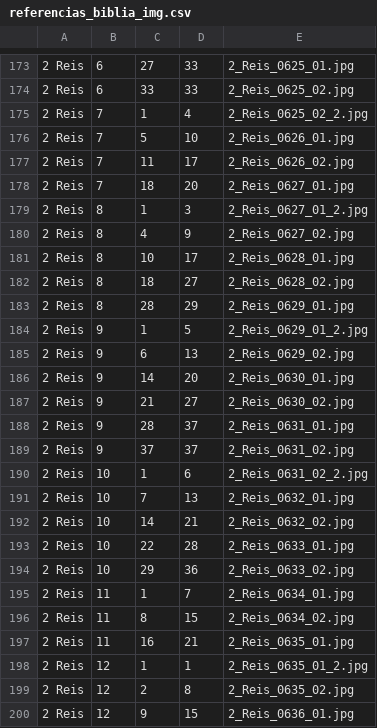
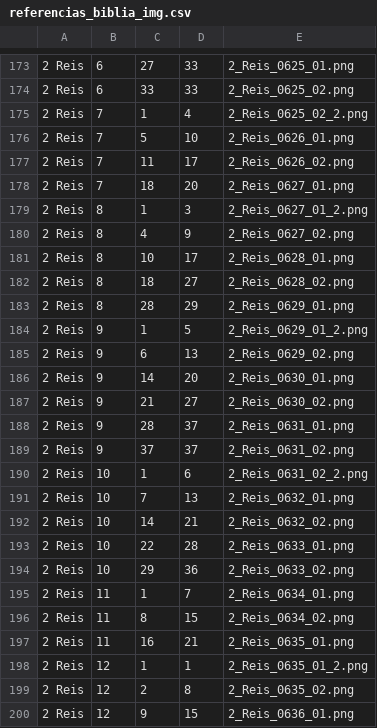
Before and after one commit to ricardogithubb/biblia, a CSV file: referencias_biblia_img.csv, drawn as a sheet; only a part is shown, gaps mark what is left out; the diff covers the shown part only; the diff names each change by its address in the sheet, - before the commit and + after, or states it on an @@ line.

```diff
--- a/referencias_biblia_img.csv
+++ b/referencias_biblia_img.csv
-E173: 2_Reis_0625_01.jpg
+E173: 2_Reis_0625_01.png
-E174: 2_Reis_0625_02.jpg
+E174: 2_Reis_0625_02.png
-E175: 2_Reis_0625_02_2.jpg
+E175: 2_Reis_0625_02_2.png
-E176: 2_Reis_0626_01.jpg
+E176: 2_Reis_0626_01.png
-E177: 2_Reis_0626_02.jpg
+E177: 2_Reis_0626_02.png
-E178: 2_Reis_0627_01.jpg
+E178: 2_Reis_0627_01.png
-E179: 2_Reis_0627_01_2.jpg
+E179: 2_Reis_0627_01_2.png
-E180: 2_Reis_0627_02.jpg
+E180: 2_Reis_0627_02.png
-E181: 2_Reis_0628_01.jpg
+E181: 2_Reis_0628_01.png
-E182: 2_Reis_0628_02.jpg
+E182: 2_Reis_0628_02.png
-E183: 2_Reis_0629_01.jpg
+E183: 2_Reis_0629_01.png
-E184: 2_Reis_0629_01_2.jpg
+E184: 2_Reis_0629_01_2.png
-E185: 2_Reis_0629_02.jpg
+E185: 2_Reis_0629_02.png
-E186: 2_Reis_0630_01.jpg
+E186: 2_Reis_0630_01.png
-E187: 2_Reis_0630_02.jpg
+E187: 2_Reis_0630_02.png
-E188: 2_Reis_0631_01.jpg
+E188: 2_Reis_0631_01.png
-E189: 2_Reis_0631_02.jpg
+E189: 2_Reis_0631_02.png
-E190: 2_Reis_0631_02_2.jpg
+E190: 2_Reis_0631_02_2.png
-E191: 2_Reis_0632_01.jpg
+E191: 2_Reis_0632_01.png
-E192: 2_Reis_0632_02.jpg
+E192: 2_Reis_0632_02.png
-E193: 2_Reis_0633_01.jpg
+E193: 2_Reis_0633_01.png
-E194: 2_Reis_0633_02.jpg
+E194: 2_Reis_0633_02.png
-E195: 2_Reis_0634_01.jpg
+E195: 2_Reis_0634_01.png
-E196: 2_Reis_0634_02.jpg
+E196: 2_Reis_0634_02.png
-E197: 2_Reis_0635_01.jpg
+E197: 2_Reis_0635_01.png
-E198: 2_Reis_0635_01_2.jpg
+E198: 2_Reis_0635_01_2.png
-E199: 2_Reis_0635_02.jpg
+E199: 2_Reis_0635_02.png
-E200: 2_Reis_0636_01.jpg
+E200: 2_Reis_0636_01.png
```
Also changed, not shown: 107 edited cells elsewhere in this file.
